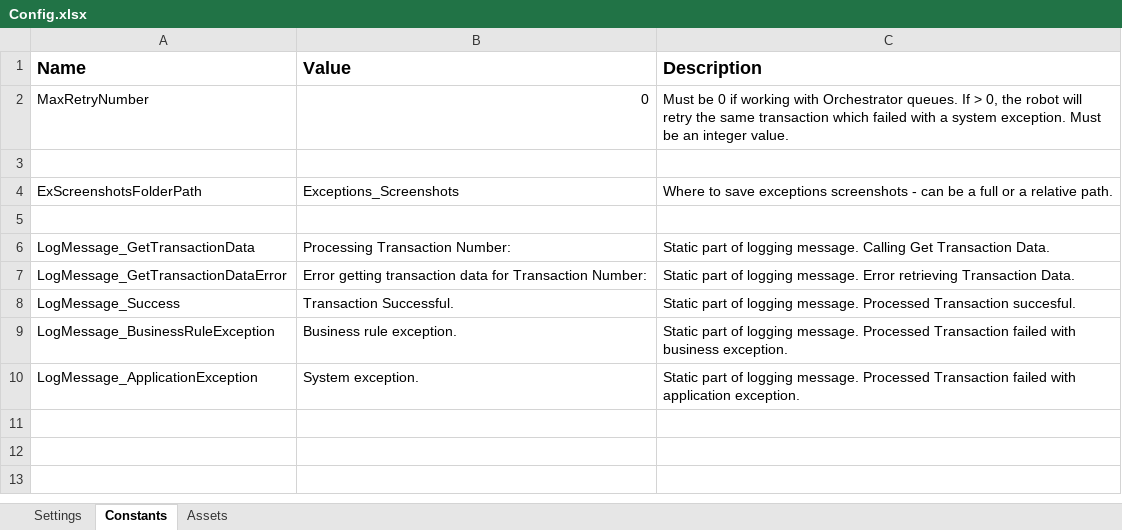
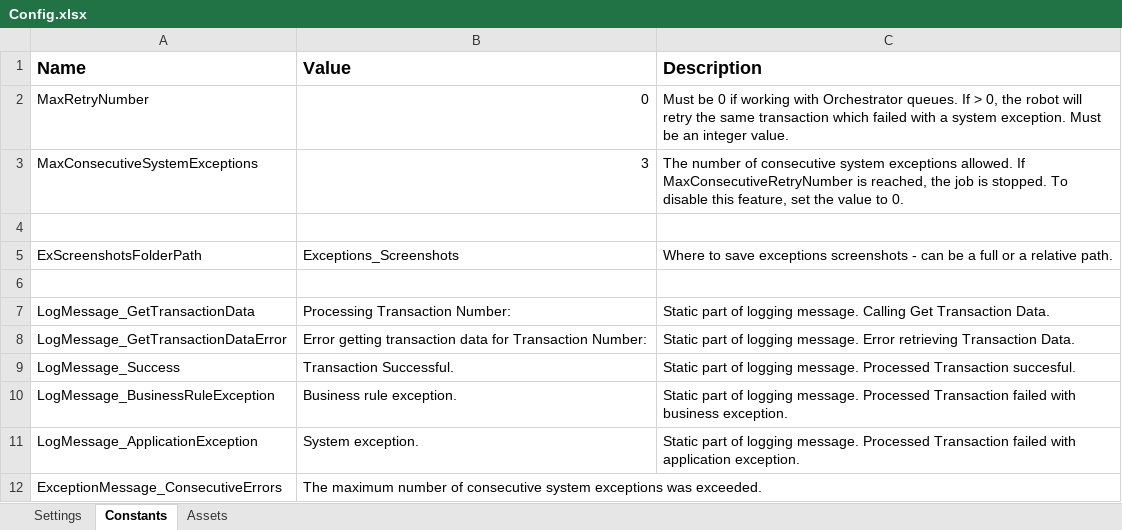
Before and after one commit to UiPath-Services/StudioTemplates, an Excel workbook: Reframework_update/VB/Data/Config.xlsx, sheet Constants, drawn as a sheet; values as stored, in another font and other column widths than the file's, no borders; the diff names each change by its address in the sheet, - before the commit and + after, or states it on an @@ line.

Commit message:
Added changes for: SetTransactionStatus, MaxConsecutiveExceptions, Add screenshot in transaction details for failed transactions.

```diff
--- a/Reframework_update/VB/Data/Config.xlsx (sheet Constants)
+++ b/Reframework_update/VB/Data/Config.xlsx (sheet Constants)
+row 3: MaxConsecutiveSystemExceptions | 3 | The number of consecutive system exceptions allowed. If MaxConsecutiveRetryNumber is reached, the job is stopped. To disable this feature, set the value to 0.
+row 12: ExceptionMessage_ConsecutiveErrors | The maximum number of consecutive system exceptions was exceeded.
```
Also changed, not shown: sheet Settings, 5 other files.
